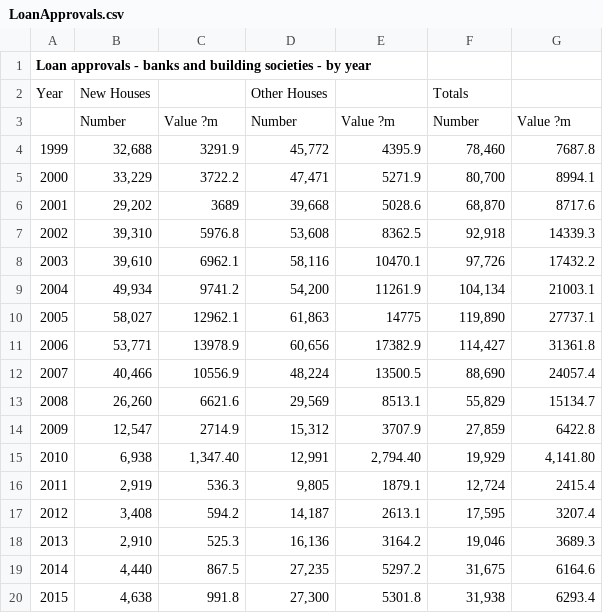
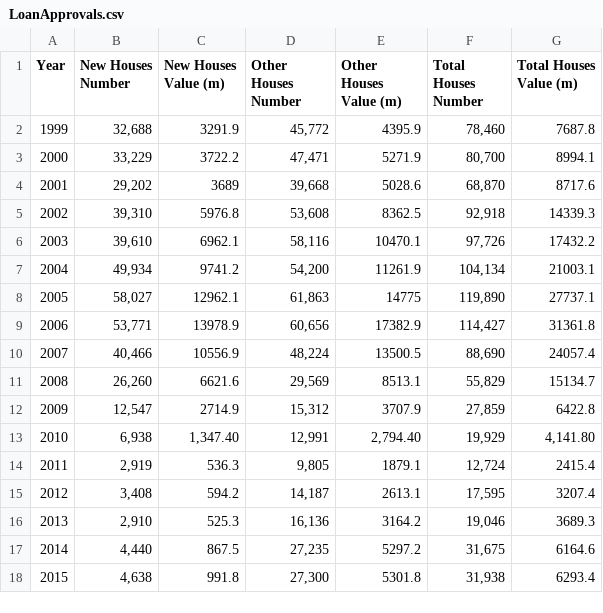
Before and after one commit to taaanmay/KDE-Group-K, a CSV file: data/LoanApprovals.csv, drawn as a sheet; the diff names each change by its address in the sheet, - before the commit and + after, or states it on an @@ line.

Commit message:
Fix loanApprovals columns

```diff
--- a/data/LoanApprovals.csv
+++ b/data/LoanApprovals.csv
@@ column A (Year) renumbered in row 1 @@
-B1: (empty)
+B1: New Houses Number
-C1: (empty)
+C1: New Houses Value (m)
-D1: (empty)
+D1: Other Houses Number
-E1: (empty)
+E1: Other Houses Value (m)
-F1: (empty)
+F1: Total Houses Number
-G1: (empty)
+G1: Total Houses Value (m)
-row 2: Year | New Houses |  | Other Houses |  | Totals
-row 3:  | Number | Value ?m | Number | Value ?m | Number | Value ?m
```
